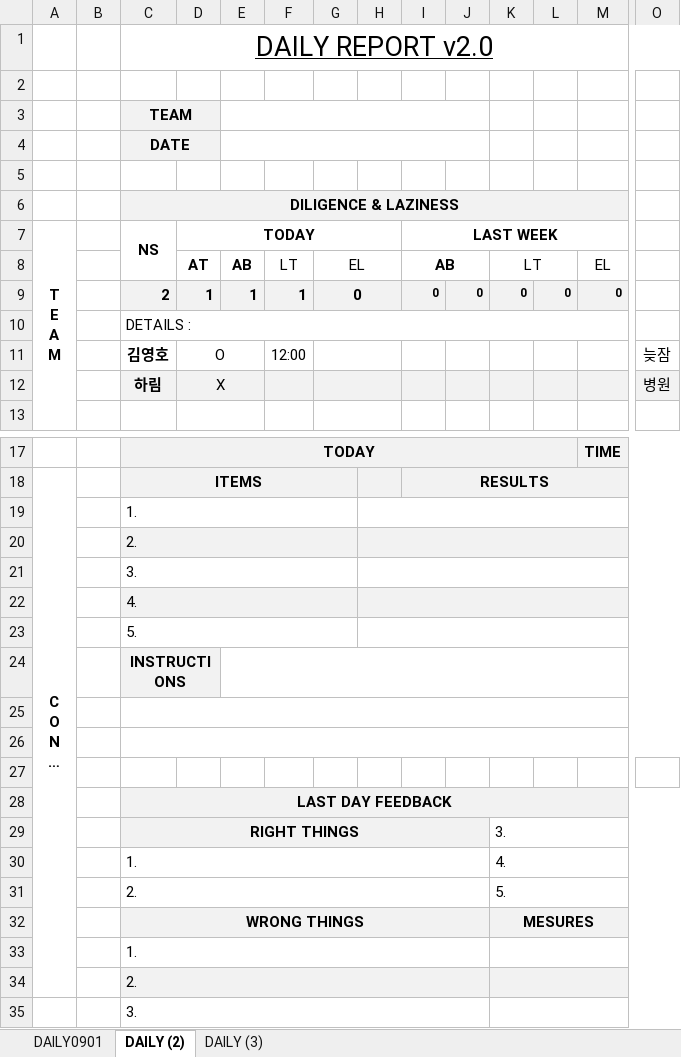
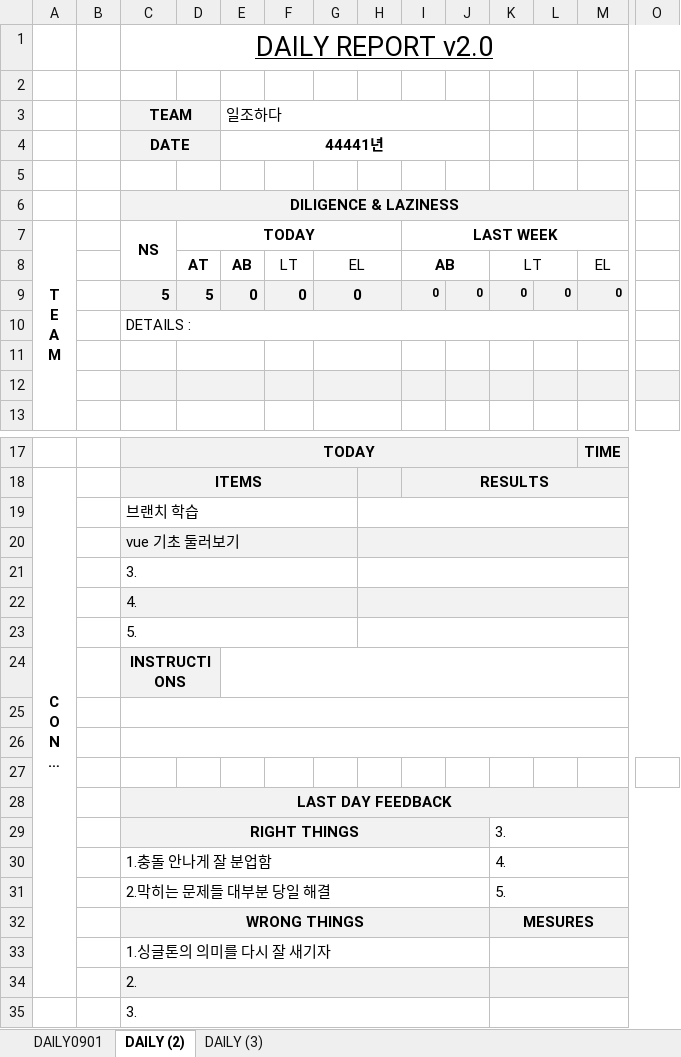
Before and after one commit to choijaehyung-c/TeamOneMro, an Excel workbook: 업무일지.xlsx, sheet DAILY (2), drawn as a sheet; only a part is shown, gaps mark what is left out; long unchanged cells end in …; values as stored, in another font and other column widths than the file's, no borders; rows hold the shown columns only; the diff names each change by its address in the sheet, - before the commit and + after, or states it on an @@ line.

Commit message:
aa

```diff
--- a/업무일지.xlsx (sheet DAILY (2))
+++ b/업무일지.xlsx (sheet DAILY (2))
-E3: (empty)
+E3: 일조하다
-E4 (일조하다): (empty)
+E4 (일조하다): 44441년
-C9 (TEAM): 2
+C9 (TEAM): 5
-D9: 1
+D9: 5
-E9 (일조하다): 1
+E9 (일조하다): 0
-F9: 1
+F9: 0
-row 11:  |  | 김영호 | O |  | 12:00 |  |  |  |  |  |  |  | 늦잠
+row 11: (empty)
-row 12:  |  | 하림 | X |  |  |  |  |  |  |  |  |  | 병원
+row 12: (empty)
-C19 (TEAM): 1.
+C19 (TEAM): 브랜치 학습
-C20 (TEAM): 2.
+C20 (TEAM): vue 기초 둘러보기
-C30 (TEAM): 1.
+C30 (TEAM): 1.충돌 안나게 잘 분업함
-C31 (TEAM): 2.
+C31 (TEAM): 2.막히는 문제들 대부분 당일 해결
-C33 (TEAM): 1.
+C33 (TEAM): 1.싱글톤의 의미를 다시 잘 새기자
```
Also changed, not shown: sheet DAILY (3).
